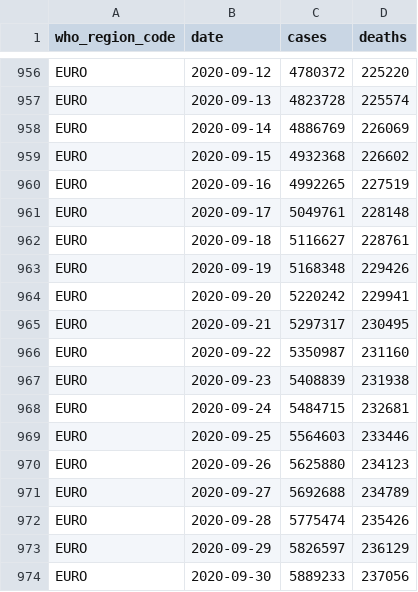
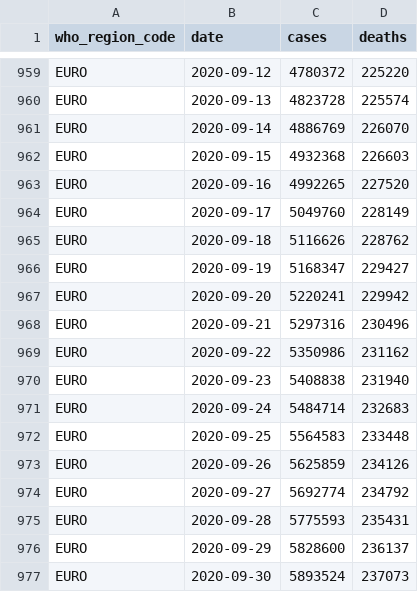
Before and after one commit to covid-open-data/xform-casecount-ecdc, a CSV file: output/who_regions.csv, drawn as a sheet; only a part is shown, gaps mark what is left out; the diff covers the shown part only.

```diff
--- a/output/who_regions.csv
+++ b/output/who_regions.csv
@@ -957,18 +960,18 @@ EURO,2020-09-12,4780372,225220
 EURO,2020-09-13,4823728,225574
-EURO,2020-09-14,4886769,226069
-EURO,2020-09-15,4932368,226602
-EURO,2020-09-16,4992265,227519
-EURO,2020-09-17,5049761,228148
-EURO,2020-09-18,5116627,228761
-EURO,2020-09-19,5168348,229426
-EURO,2020-09-20,5220242,229941
-EURO,2020-09-21,5297317,230495
-EURO,2020-09-22,5350987,231160
-EURO,2020-09-23,5408839,231938
-EURO,2020-09-24,5484715,232681
-EURO,2020-09-25,5564603,233446
-EURO,2020-09-26,5625880,234123
-EURO,2020-09-27,5692688,234789
-EURO,2020-09-28,5775474,235426
-EURO,2020-09-29,5826597,236129
-EURO,2020-09-30,5889233,237056
+EURO,2020-09-14,4886769,226070
+EURO,2020-09-15,4932368,226603
+EURO,2020-09-16,4992265,227520
+EURO,2020-09-17,5049760,228149
+EURO,2020-09-18,5116626,228762
+EURO,2020-09-19,5168347,229427
+EURO,2020-09-20,5220241,229942
+EURO,2020-09-21,5297316,230496
+EURO,2020-09-22,5350986,231162
+EURO,2020-09-23,5408838,231940
+EURO,2020-09-24,5484714,232683
+EURO,2020-09-25,5564583,233448
+EURO,2020-09-26,5625859,234126
+EURO,2020-09-27,5692774,234792
+EURO,2020-09-28,5775593,235431
+EURO,2020-09-29,5828600,236137
+EURO,2020-09-30,5893524,237073
```
Also changed, not shown: 6 added rows and 3 edited cells elsewhere in this file, output/admin0/all.csv, output/continents.csv, 1 other file.
